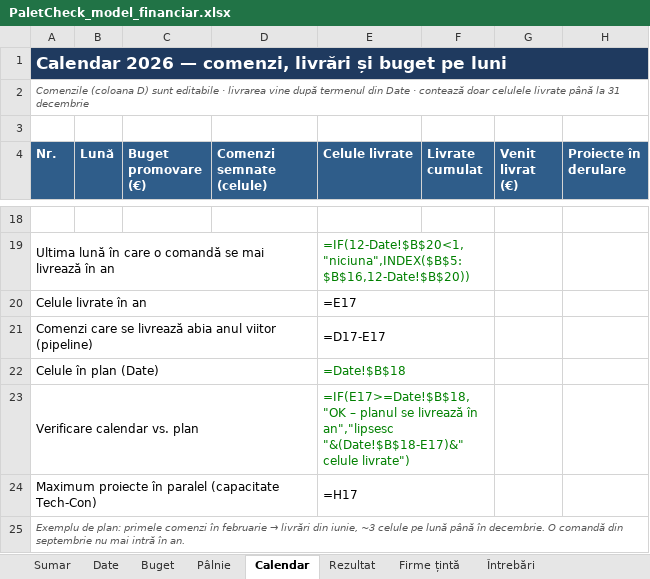
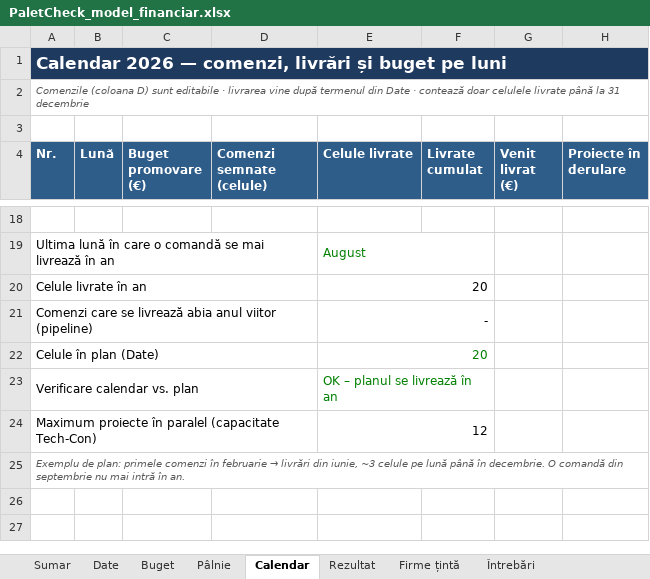
Before and after one commit to 11-andy-11/paletcheck-ur20, an Excel workbook: financiar/PaletCheck_model_financiar.xlsx, sheet Calendar, drawn as a sheet; only a part is shown, gaps mark what is left out; values as stored, in another font and other column widths than the file's, no borders; formulas without a stored value are shown as written; charts and pictures and conditional formats not drawn; the diff covers the shown part only; the diff names each change by its address in the sheet, - before the commit and + after, or states it on an @@ line.

```diff
--- a/financiar/PaletCheck_model_financiar.xlsx (sheet Calendar)
+++ b/financiar/PaletCheck_model_financiar.xlsx (sheet Calendar)
-E19 (Celule livrate): =IF(12-Date!$B$20<1,"niciuna",INDEX($B$5:$B$16,12-Date!$B$20))
+E19 (Celule livrate): August
-E20 (Celule livrate): =E17
+E20 (Celule livrate): 20
-E21 (Celule livrate): =D17-E17
+E21 (Celule livrate): -
-E22 (Celule livrate): =Date!$B$18
+E22 (Celule livrate): 20
-E23 (Celule livrate): =IF(E17>=Date!$B$18,"OK – planul se livrează în an","lipsesc "&(Date!$B$18-E17)&" celule livrate")
+E23 (Celule livrate): OK – planul se livrează în an
-E24 (Celule livrate): =H17
+E24 (Celule livrate): 12
```
Also changed, not shown: 1 added row, 1 removed row and 60 edited cells elsewhere in this sheet, sheet Rezultat, sheet Firme țintă, sheet Pâlnie, sheet Buget, sheet Sumar.
